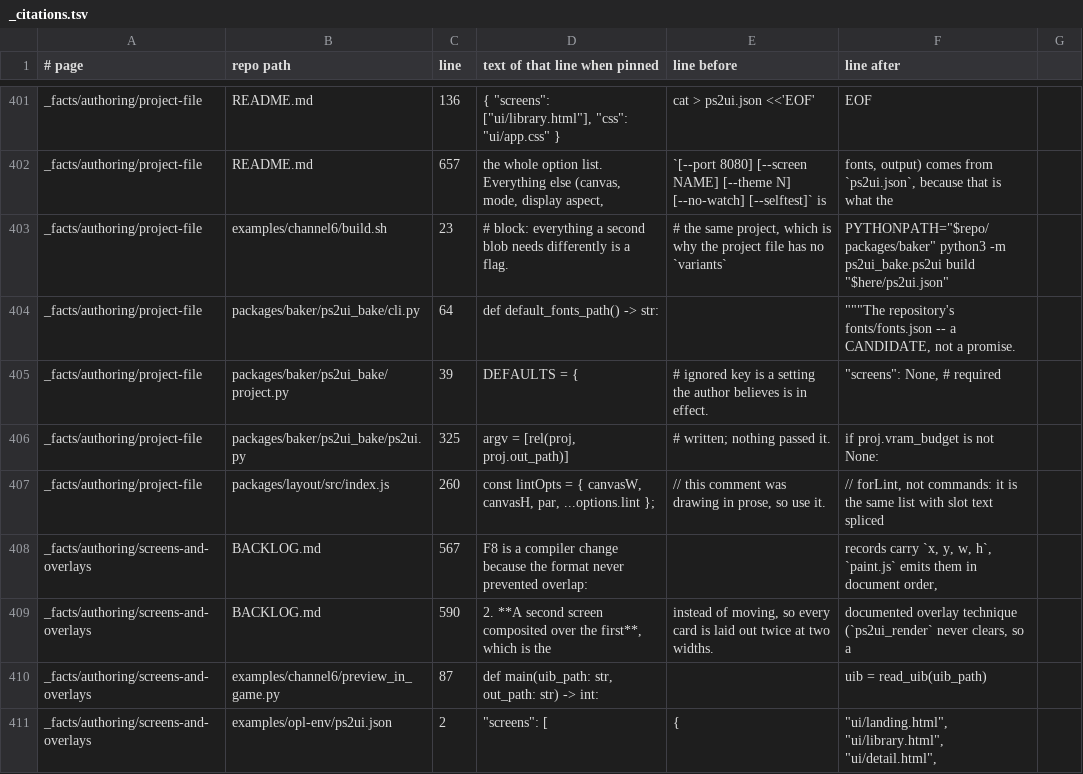
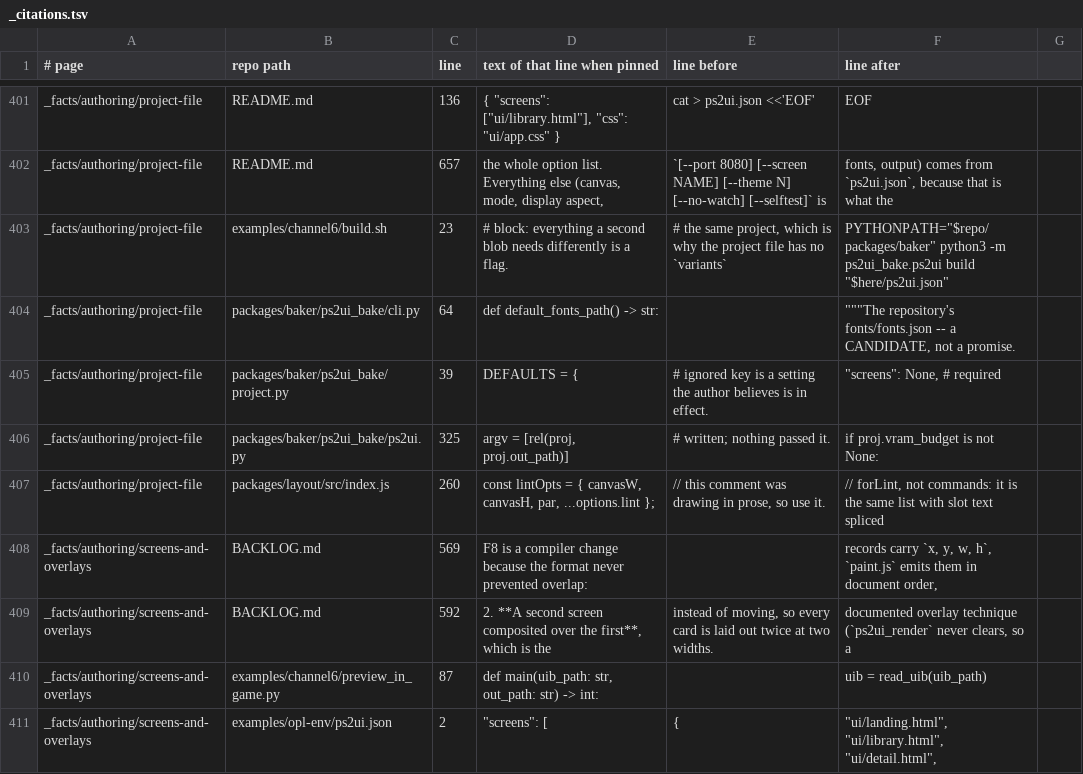
Before and after one commit to coffeedevsolutions/OPHTML, a TSV file: docs/site/_citations.tsv, drawn as a sheet; only a part is shown, gaps mark what is left out.

```diff
--- a/docs/site/_citations.tsv
+++ b/docs/site/_citations.tsv
@@ -407,4 +407,4 @@ _facts/authoring/project-file	packages/baker/ps2ui_bake/ps2ui.py	325	    argv =
 _facts/authoring/project-file	packages/layout/src/index.js	260	  const lintOpts = { canvasW, canvasH, par, ...options.lint };	  // this comment was drawing in prose, so use it.	  // forLint, not commands: it is the same list with slot text spliced
-_facts/authoring/screens-and-overlays	BACKLOG.md	567	F8 is a compiler change because the format never prevented overlap:		records carry `x, y, w, h`, `paint.js` emits them in document order,
-_facts/authoring/screens-and-overlays	BACKLOG.md	590	2. **A second screen composited over the first**, which is the	   instead of moving, so every card is laid out twice at two widths.	   documented overlay technique (`ps2ui_render` never clears, so a
+_facts/authoring/screens-and-overlays	BACKLOG.md	569	F8 is a compiler change because the format never prevented overlap:		records carry `x, y, w, h`, `paint.js` emits them in document order,
+_facts/authoring/screens-and-overlays	BACKLOG.md	592	2. **A second screen composited over the first**, which is the	   instead of moving, so every card is laid out twice at two widths.	   documented overlay technique (`ps2ui_render` never clears, so a
 _facts/authoring/screens-and-overlays	examples/channel6/preview_in_game.py	87	def main(uib_path: str, out_path: str) -> int:		    uib = read_uib(uib_path)
```
Also changed, not shown: 2 other files.
